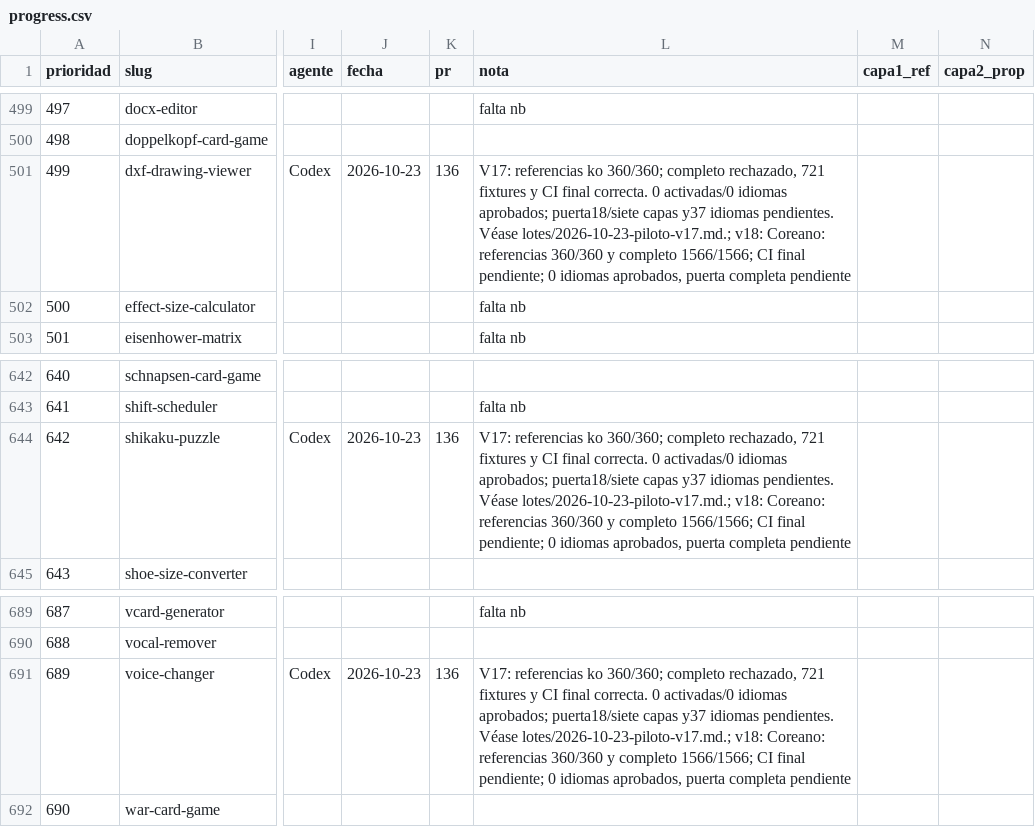
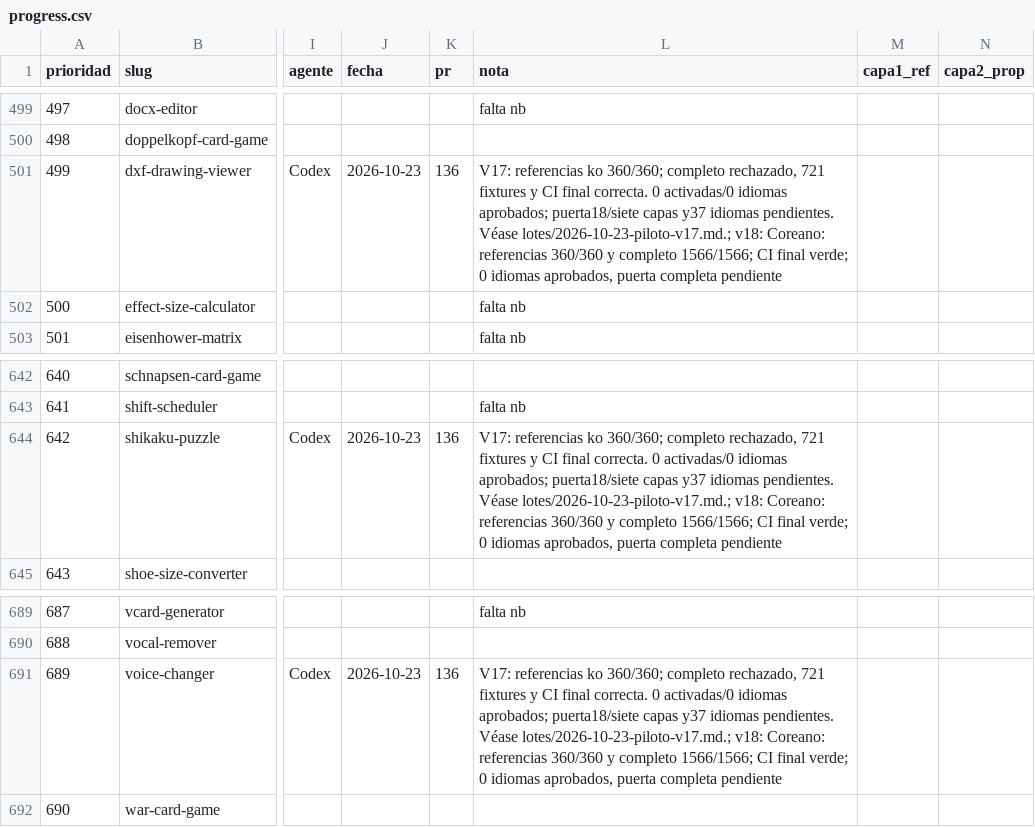
Before and after one commit to pedronunezwebs-hash/usefulverse, a CSV file: docs/quality/progress.csv, drawn as a sheet; only a part is shown, gaps mark what is left out; the diff names each change by its address in the sheet, - before the commit and + after, or states it on an @@ line.

```diff
--- a/docs/quality/progress.csv
+++ b/docs/quality/progress.csv
-L501 (nota): …CI final pendiente; 0 idiomas…
+L501 (nota): …CI final verde; 0 idiomas…
-L644 (nota): …CI final pendiente; 0 idiomas…
+L644 (nota): …CI final verde; 0 idiomas…
-L691 (nota): …CI final pendiente; 0 idiomas…
+L691 (nota): …CI final verde; 0 idiomas…
```
Also changed, not shown: 10 other files.
